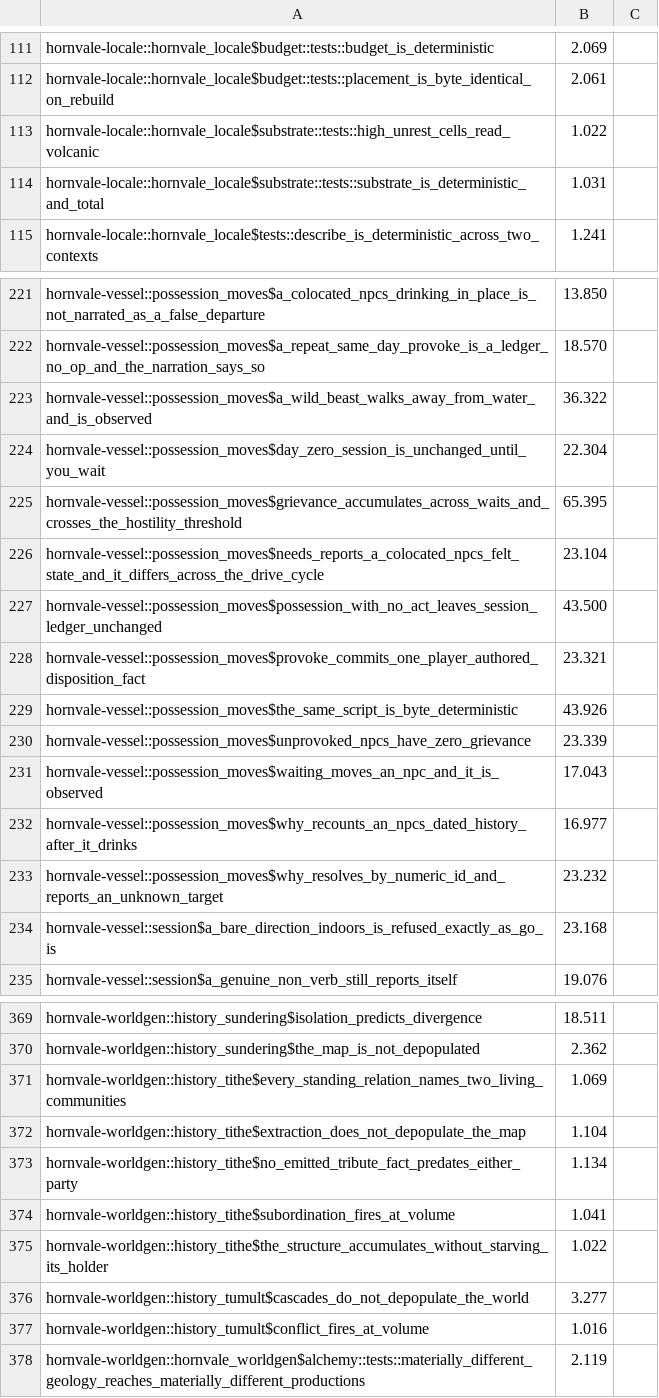
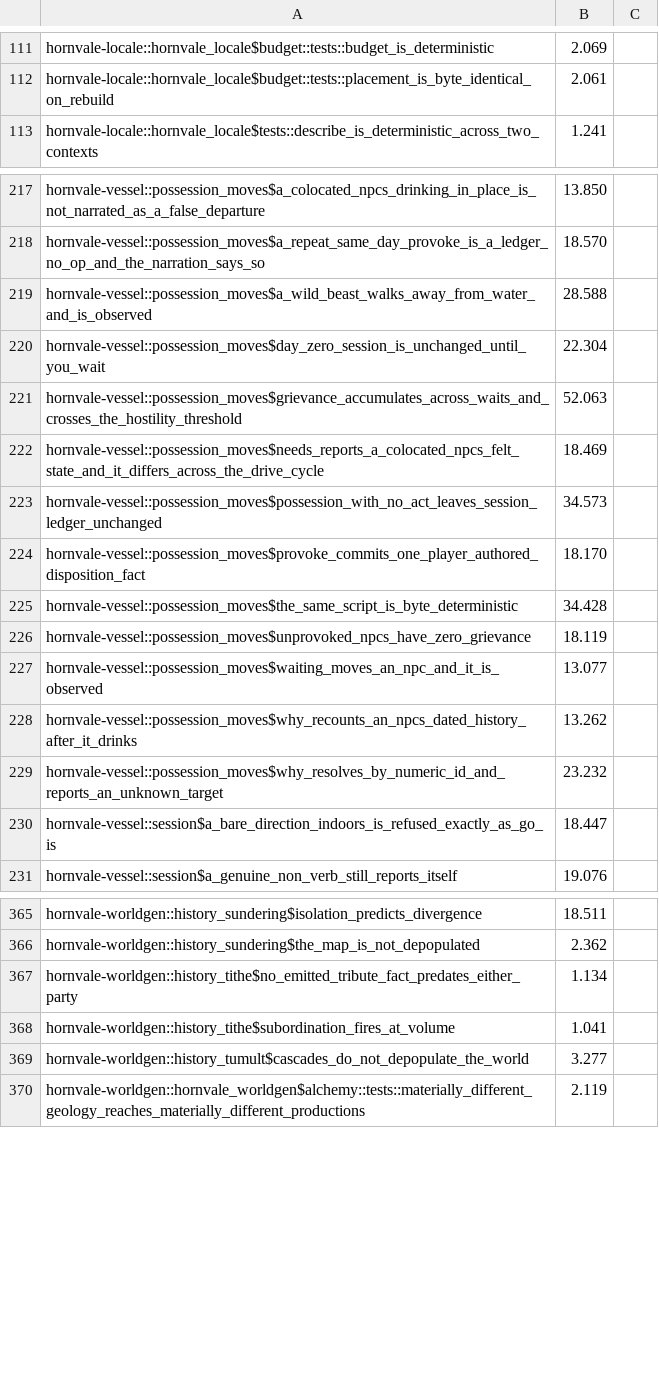
Before and after one commit to hornvale/hornvale, a TSV file: docs/timings/test-baseline-MacBookPro.tsv, drawn as a sheet; only a part is shown, gaps mark what is left out; the diff covers the shown part only.

```diff
--- a/docs/timings/test-baseline-MacBookPro.tsv
+++ b/docs/timings/test-baseline-MacBookPro.tsv
@@ -112,4 +112,2 @@ hornvale-locale::hornvale_locale$budget::tests::budget_is_deterministic	2.069
 hornvale-locale::hornvale_locale$budget::tests::placement_is_byte_identical_on_rebuild	2.061
-hornvale-locale::hornvale_locale$substrate::tests::high_unrest_cells_read_volcanic	1.022
-hornvale-locale::hornvale_locale$substrate::tests::substrate_is_deterministic_and_total	1.031
 hornvale-locale::hornvale_locale$tests::describe_is_deterministic_across_two_contexts	1.241
@@ -222,14 +218,14 @@ hornvale-vessel::possession_moves$a_colocated_npcs_drinking_in_place_is_not_narr
 hornvale-vessel::possession_moves$a_repeat_same_day_provoke_is_a_ledger_no_op_and_the_narration_says_so	18.570
-hornvale-vessel::possession_moves$a_wild_beast_walks_away_from_water_and_is_observed	36.322
+hornvale-vessel::possession_moves$a_wild_beast_walks_away_from_water_and_is_observed	28.588
 hornvale-vessel::possession_moves$day_zero_session_is_unchanged_until_you_wait	22.304
-hornvale-vessel::possession_moves$grievance_accumulates_across_waits_and_crosses_the_hostility_threshold	65.395
-hornvale-vessel::possession_moves$needs_reports_a_colocated_npcs_felt_state_and_it_differs_across_the_drive_cycle	23.104
-hornvale-vessel::possession_moves$possession_with_no_act_leaves_session_ledger_unchanged	43.500
-hornvale-vessel::possession_moves$provoke_commits_one_player_authored_disposition_fact	23.321
-hornvale-vessel::possession_moves$the_same_script_is_byte_deterministic	43.926
-hornvale-vessel::possession_moves$unprovoked_npcs_have_zero_grievance	23.339
-hornvale-vessel::possession_moves$waiting_moves_an_npc_and_it_is_observed	17.043
-hornvale-vessel::possession_moves$why_recounts_an_npcs_dated_history_after_it_drinks	16.977
+hornvale-vessel::possession_moves$grievance_accumulates_across_waits_and_crosses_the_hostility_threshold	52.063
+hornvale-vessel::possession_moves$needs_reports_a_colocated_npcs_felt_state_and_it_differs_across_the_drive_cycle	18.469
+hornvale-vessel::possession_moves$possession_with_no_act_leaves_session_ledger_unchanged	34.573
+hornvale-vessel::possession_moves$provoke_commits_one_player_authored_disposition_fact	18.170
+hornvale-vessel::possession_moves$the_same_script_is_byte_deterministic	34.428
+hornvale-vessel::possession_moves$unprovoked_npcs_have_zero_grievance	18.119
+hornvale-vessel::possession_moves$waiting_moves_an_npc_and_it_is_observed	13.077
+hornvale-vessel::possession_moves$why_recounts_an_npcs_dated_history_after_it_drinks	13.262
 hornvale-vessel::possession_moves$why_resolves_by_numeric_id_and_reports_an_unknown_target	23.232
-hornvale-vessel::session$a_bare_direction_indoors_is_refused_exactly_as_go_is	23.168
+hornvale-vessel::session$a_bare_direction_indoors_is_refused_exactly_as_go_is	18.447
 hornvale-vessel::session$a_genuine_non_verb_still_reports_itself	19.076
@@ -370,9 +366,5 @@ hornvale-worldgen::history_sundering$isolation_predicts_divergence	18.511
 hornvale-worldgen::history_sundering$the_map_is_not_depopulated	2.362
-hornvale-worldgen::history_tithe$every_standing_relation_names_two_living_communities	1.069
-hornvale-worldgen::history_tithe$extraction_does_not_depopulate_the_map	1.104
 hornvale-worldgen::history_tithe$no_emitted_tribute_fact_predates_either_party	1.134
 hornvale-worldgen::history_tithe$subordination_fires_at_volume	1.041
-hornvale-worldgen::history_tithe$the_structure_accumulates_without_starving_its_holder	1.022
 hornvale-worldgen::history_tumult$cascades_do_not_depopulate_the_world	3.277
-hornvale-worldgen::history_tumult$conflict_fires_at_volume	1.016
 hornvale-worldgen::hornvale_worldgen$alchemy::tests::materially_different_geology_reaches_materially_different_productions	2.119
```
Also changed, not shown: 3 removed rows and 18 edited cells elsewhere in this file.
